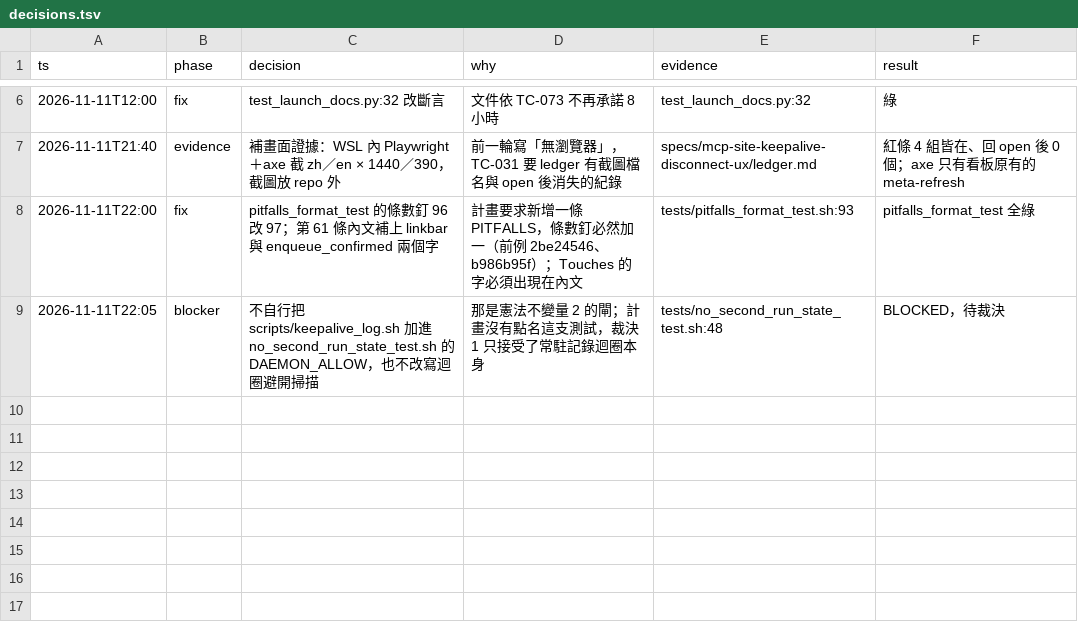
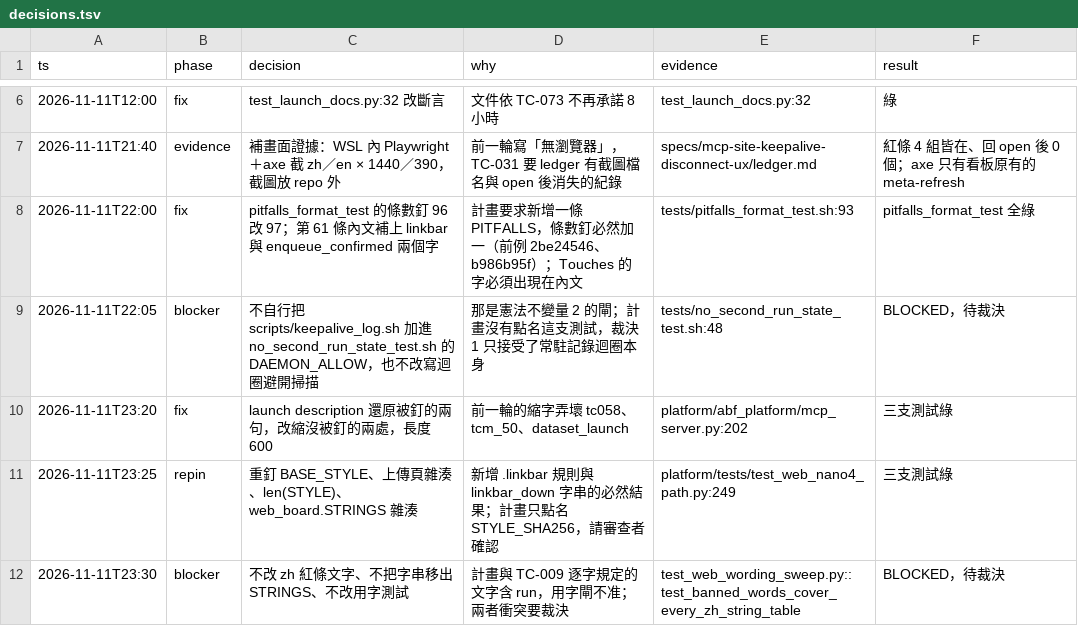
Before and after one commit to zhshie/agentic-bioflow_v2, a TSV file: specs/mcp-site-keepalive-disconnect-ux/decisions.tsv, drawn as a sheet; only a part is shown, gaps mark what is left out; the diff names each change by its address in the sheet, - before the commit and + after, or states it on an @@ line.

```diff
--- a/specs/mcp-site-keepalive-disconnect-ux/decisions.tsv
+++ b/specs/mcp-site-keepalive-disconnect-ux/decisions.tsv
+row 10: 2026-11-11T23:20 | fix | launch description 還原被釘的兩句，改縮沒被釘的兩處，長度 600 | 前一輪的縮字弄壞 tc058、tcm_50、dataset_launch | platform/abf_platform/mcp_server.py:202 | 三支測試綠
+row 11: 2026-11-11T23:25 | repin | 重釘 BASE_STYLE、上傳頁雜湊、len(STYLE)、web_board.STRINGS 雜湊 | 新增 .linkbar 規則與 linkbar_down 字串的必然結果；計畫只點名 STYLE_SHA256，請審查者確認 | platform/tests/test_web_nano4_path.py:249 | 三支測試綠
+row 12: 2026-11-11T23:30 | blocker | 不改 zh 紅條文字、不把字串移出 STRINGS、不改用字測試 | 計畫與 TC-009 逐字規定的文字含 run，用字閘不准；兩者衝突要裁決 | test_web_wording_sweep.py::test_banned_words_cover_every_zh_string_table | BLOCKED，待裁決
```
Also changed, not shown: 5 other files.
